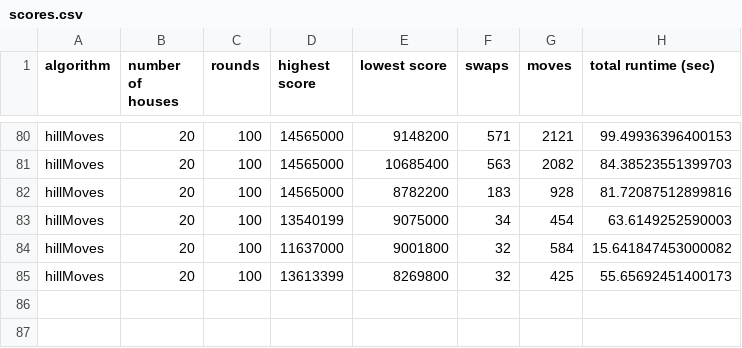
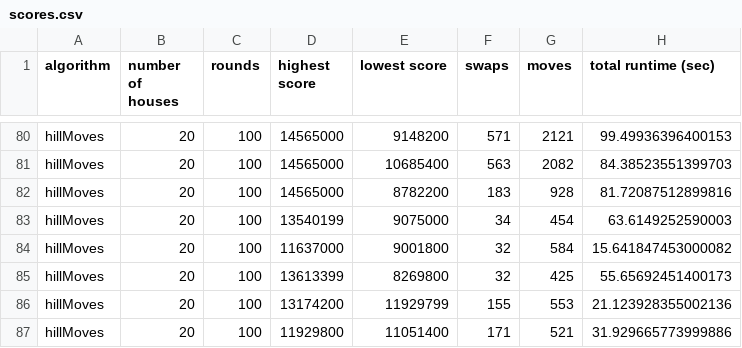
Before and after one commit to baskatsma/Amstelhaege, a CSV file: code/scores.csv, drawn as a sheet; only a part is shown, gaps mark what is left out.

```diff
--- a/code/scores.csv
+++ b/code/scores.csv
@@ -85 +85,3 @@ hillMoves,20,100,11637000,9001800,32,584,15.641847453000082
 hillMoves,20,100,13613399,8269800,32,425,55.65692451400173
+hillMoves,20,100,13174200,11929799,155,553,21.123928355002136
+hillMoves,20,100,11929800,11051400,171,521,31.929665773999886
```
Also changed, not shown: 3 other files.
